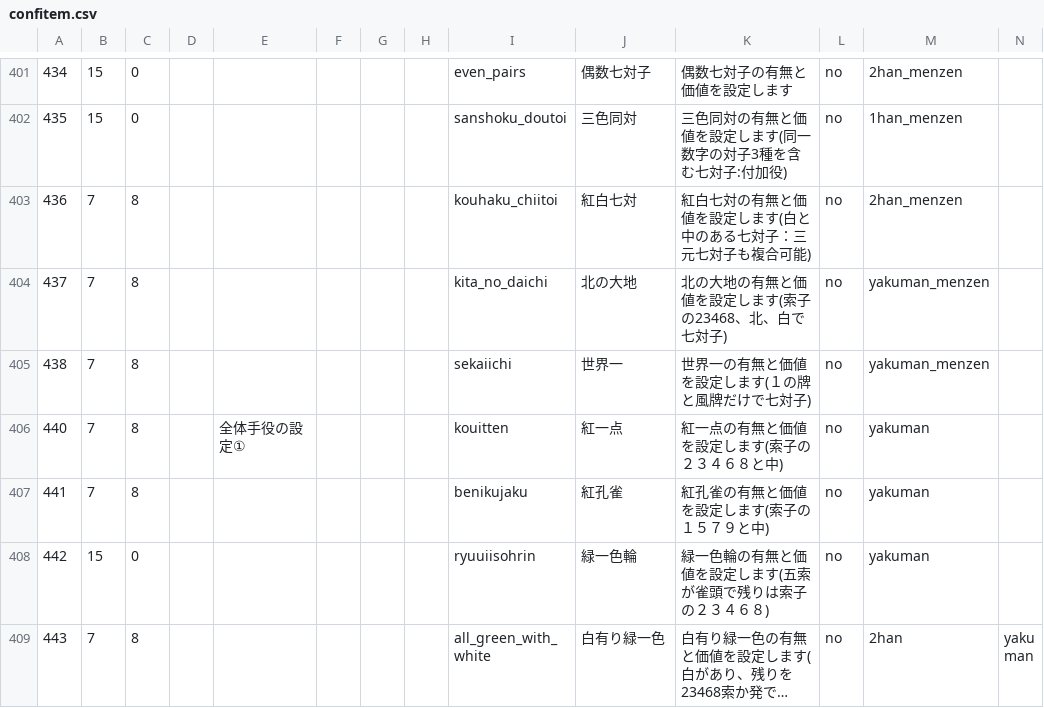
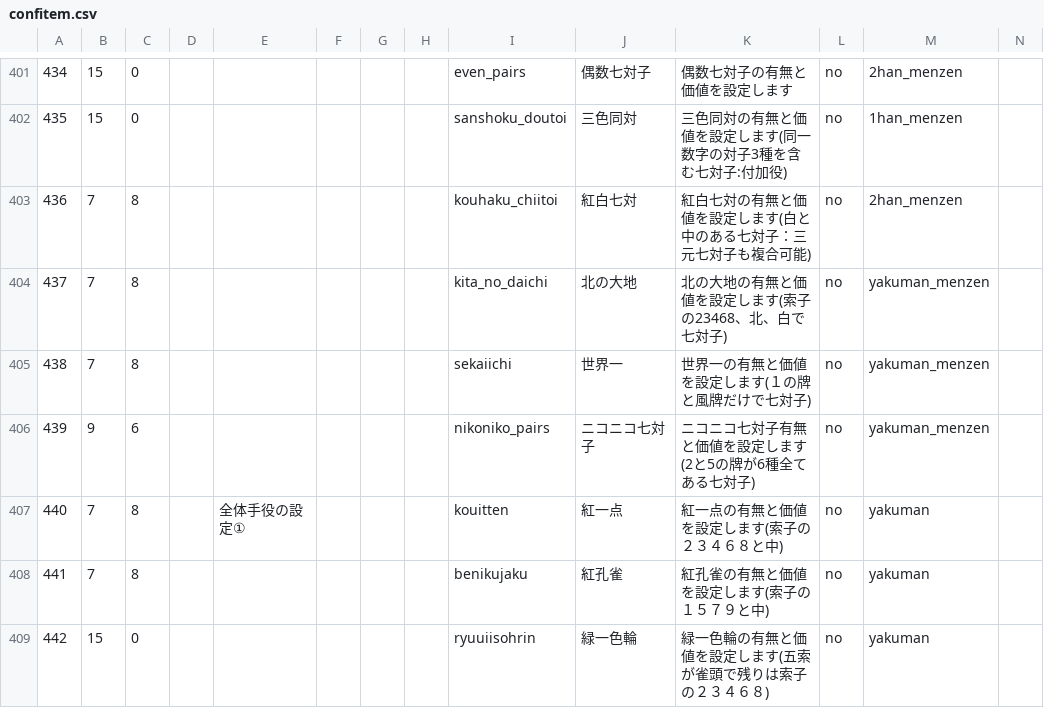
Before and after one commit to MihailJP/MiHaJong, a CSV file: mjcore/data/confitem.csv, drawn as a sheet; only a part is shown, gaps mark what is left out; the shorter side is filled out with more unchanged rows; long unchanged cells end in …; rows hold the shown columns only; the diff names each change by its address in the sheet, - before the commit and + after, or states it on an @@ line.

Commit message:
ニコニコ七対子の実装

```diff
--- a/mjcore/data/confitem.csv
+++ b/mjcore/data/confitem.csv
+row 406: 439 | 9 | 6 |  |  |  |  |  | nikoniko_pairs | ニコニコ七対子 | ニコニコ七対子有無と価値を設定します(2と5の牌が6種全てある七対子) | no | yakuman_menzen
```
Also changed, not shown: 1 other file.
